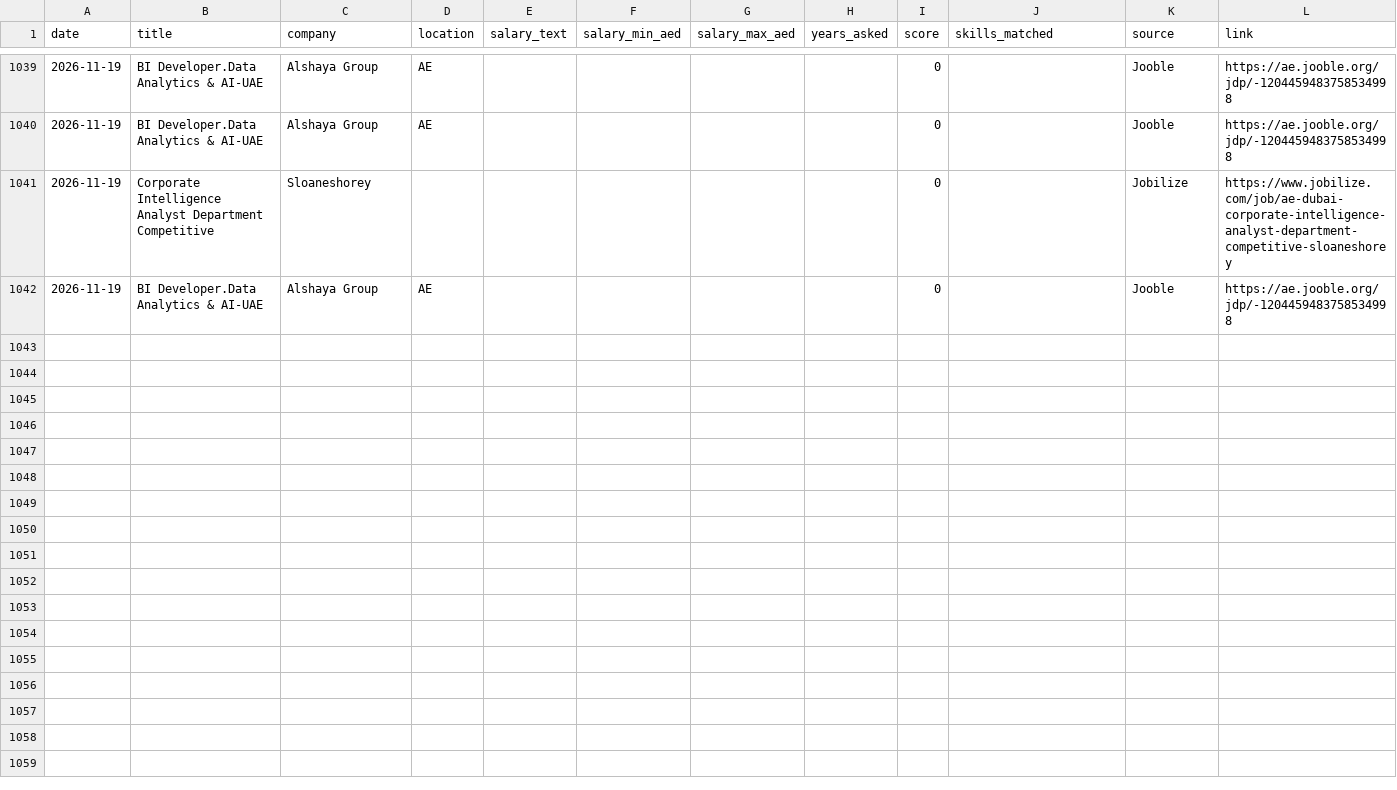
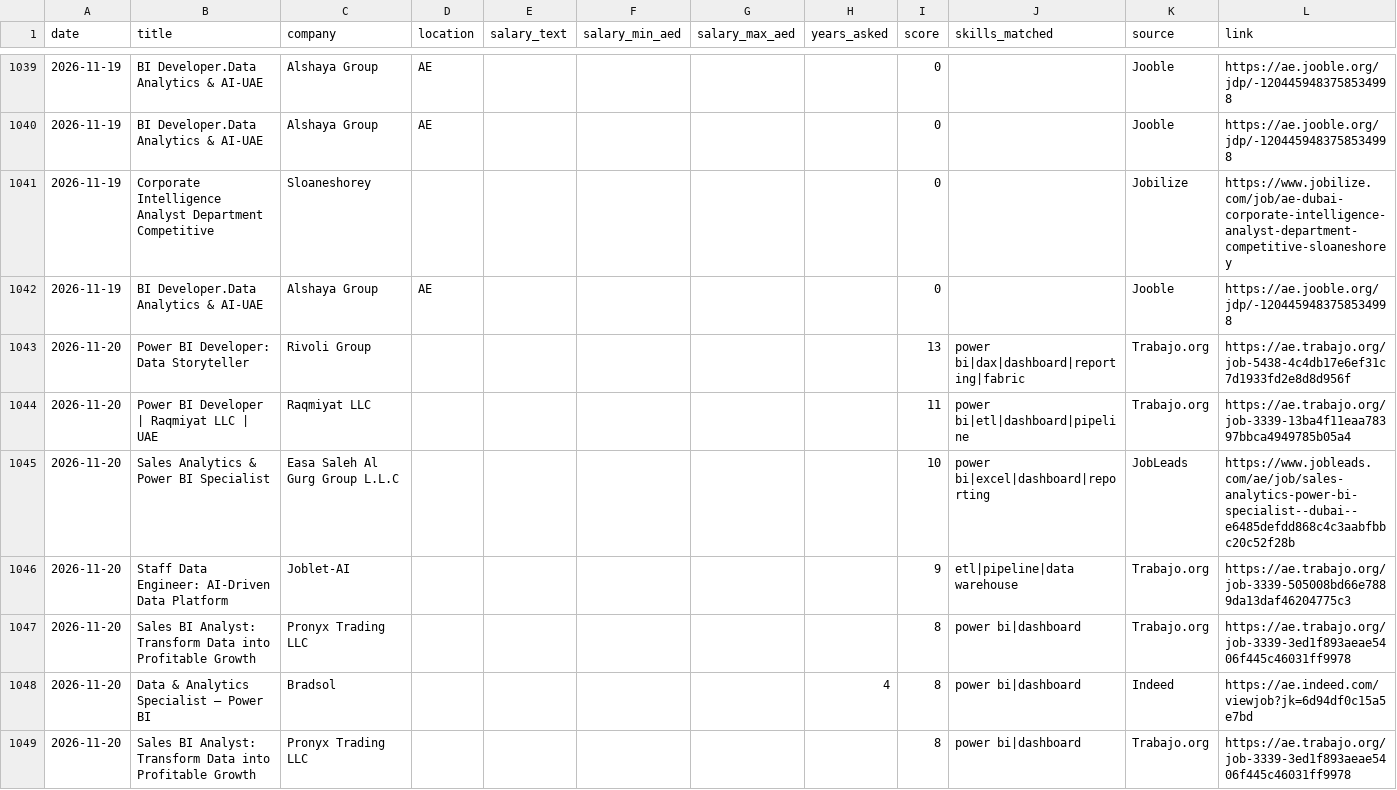
Before and after one commit to mahammadsarfraz575/dubai-jobs, a CSV file: jobs_log.csv, drawn as a sheet; only a part is shown, gaps mark what is left out; the diff covers the shown part only.

```diff
--- a/jobs_log.csv
+++ b/jobs_log.csv
@@ -1042 +1042,8 @@ date,title,company,location,salary_text,salary_min_aed,salary_max_aed,years_aske
 2026-11-19,BI Developer.Data Analytics & AI-UAE,Alshaya Group,AE,,,,,0,,Jooble,https://ae.jooble.org/jdp/-1204459483758534998
+2026-11-20,Power BI Developer: Data Storyteller,Rivoli Group,,,,,,13,power bi|dax|dashboard|reporting|fabric,Trabajo.org,https://ae.trabajo.org/job-5438-4c4db17e6ef31c7d1933fd2e8d8d956f
+2026-11-20,Power BI Developer | Raqmiyat LLC | UAE,Raqmiyat LLC,,,,,,11,power bi|etl|dashboard|pipeline,Trabajo.org,https://ae.trabajo.org/job-3339-13ba4f11eaa78397bbca4949785b05a4
+2026-11-20,Sales Analytics & Power BI Specialist,Easa Saleh Al Gurg Group L.L.C,,,,,,10,power bi|excel|dashboard|reporting,JobLeads,https://www.jobleads.com/ae/job/sales-analytics-power-bi-specialist--dubai--e6485defdd868c4c3aabfbbc20c52f28b
+2026-11-20,Staff Data Engineer: AI-Driven Data Platform,Joblet-AI,,,,,,9,etl|pipeline|data warehouse,Trabajo.org,https://ae.trabajo.org/job-3339-505008bd66e7889da13daf46204775c3
+2026-11-20,Sales BI Analyst: Transform Data into Profitable Growth,Pronyx Trading LLC,,,,,,8,power bi|dashboard,Trabajo.org,https://ae.trabajo.org/job-3339-3ed1f893aeae5406f445c46031ff9978
+2026-11-20,Data & Analytics Specialist – Power BI,Bradsol,,,,,4,8,power bi|dashboard,Indeed,https://ae.indeed.com/viewjob?jk=6d94df0c15a5e7bd
+2026-11-20,Sales BI Analyst: Transform Data into Profitable Growth,Pronyx Trading LLC,,,,,,8,power bi|dashboard,Trabajo.org,https://ae.trabajo.org/job-3339-3ed1f893aeae5406f445c46031ff9978
```
Also changed, not shown: 18 added rows elsewhere in this file, 1 other file.
